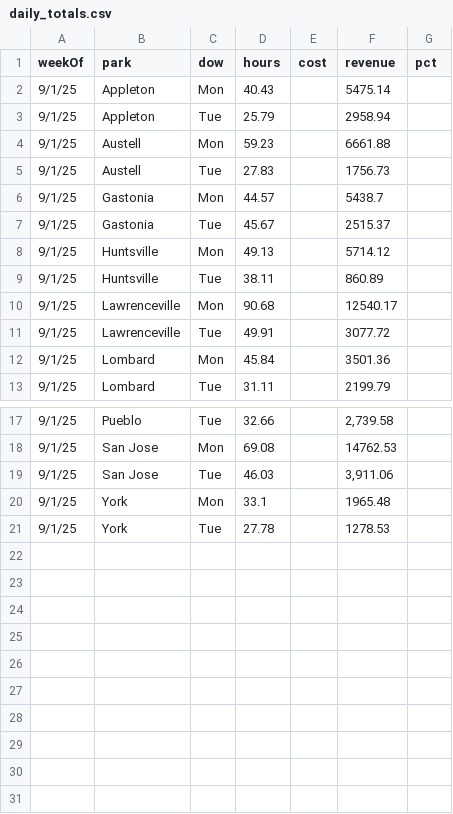
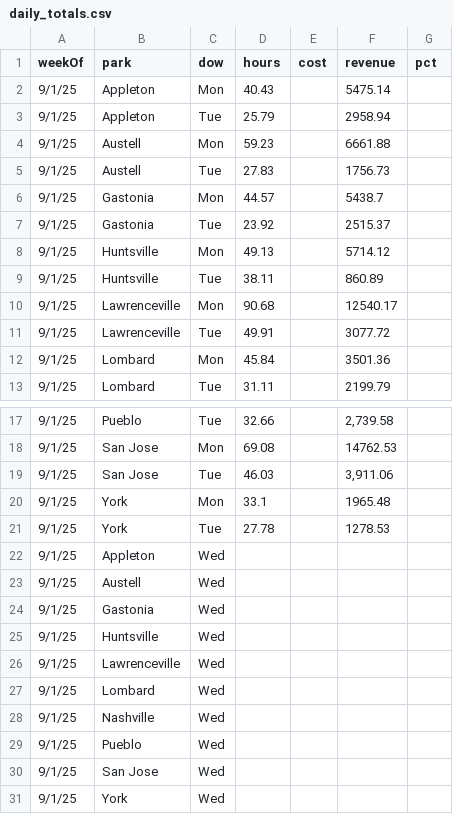
Before and after one commit to cryback/amglabor, a CSV file: data/daily_totals.csv, drawn as a sheet; only a part is shown, gaps mark what is left out.

Commit message:
Update daily_totals.csv

```diff
--- a/data/daily_totals.csv
+++ b/data/daily_totals.csv
@@ -6,3 +6,3 @@ weekOf,park,dow,hours,cost,revenue,pct
 9/1/25,Gastonia,Mon,44.57,,5438.7,
-9/1/25,Gastonia,Tue,45.67,,2515.37,
+9/1/25,Gastonia,Tue,23.92,,2515.37,
 9/1/25,Huntsville,Mon,49.13,,5714.12,
@@ -21 +21,11 @@ weekOf,park,dow,hours,cost,revenue,pct
 9/1/25,York,Tue,27.78,,1278.53,
+9/1/25,Appleton,Wed,,,,
+9/1/25,Austell,Wed,,,,
+9/1/25,Gastonia,Wed,,,,
+9/1/25,Huntsville,Wed,,,,
+9/1/25,Lawrenceville,Wed,,,,
+9/1/25,Lombard,Wed,,,,
+9/1/25,Nashville,Wed,,,,
+9/1/25,Pueblo,Wed,,,,
+9/1/25,San Jose,Wed,,,,
+9/1/25,York,Wed,,,,
```
